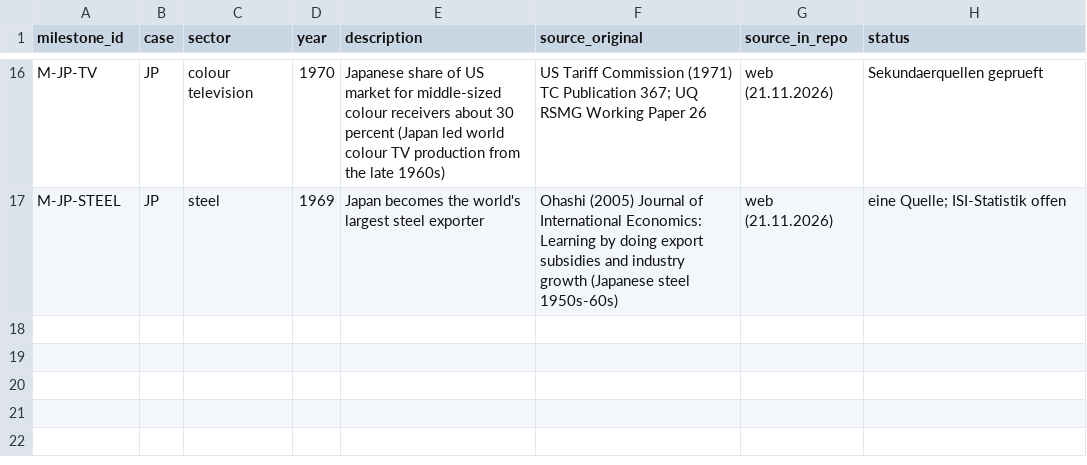
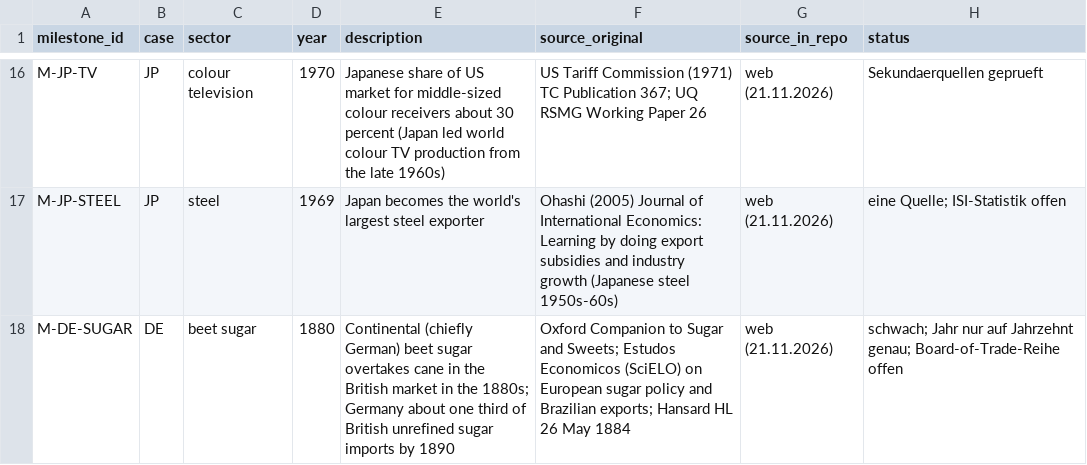
Before and after one commit to wfhungerland/AMNESIA, a CSV file: data/ds1_milestones.csv, drawn as a sheet; only a part is shown, gaps mark what is left out; the diff names each change by its address in the sheet, - before the commit and + after, or states it on an @@ line.

```diff
--- a/data/ds1_milestones.csv
+++ b/data/ds1_milestones.csv
+row 18: M-DE-SUGAR | DE | beet sugar | 1880 | Continental (chiefly German) beet sugar overtakes cane in the British market in the 1880s; Germany about one third of British unrefined sugar imports by 1890 | Oxford Companion to Sugar and Sweets; Estudos Economicos (SciELO) on European sugar policy and Brazilian exports; Hansard HL 26 May 1884 | web (21.11.2026) | schwach; Jahr nur auf Jahrzehnt genau; Board-of-Trade-Reihe offen
```
Also changed, not shown: data/ds1_coder2_blank.csv, data/ds1_events.csv, 1 other file.
